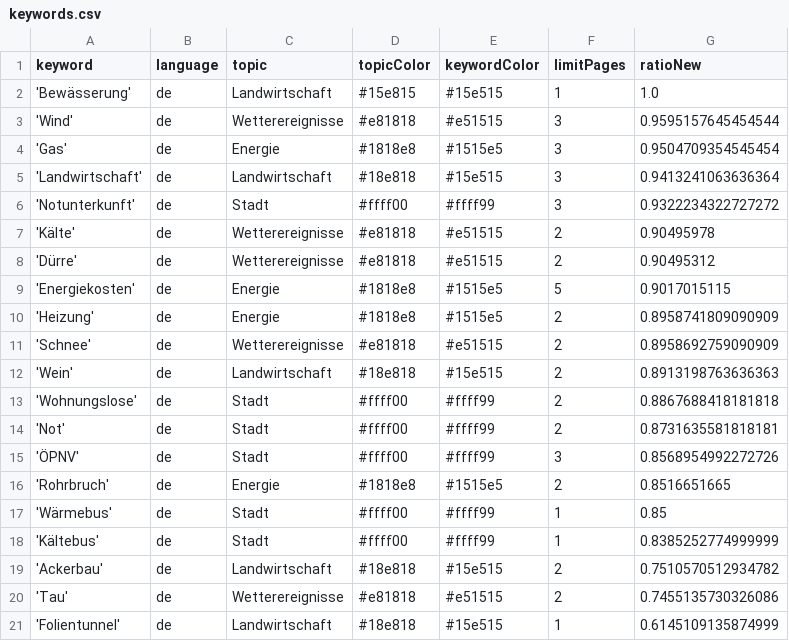
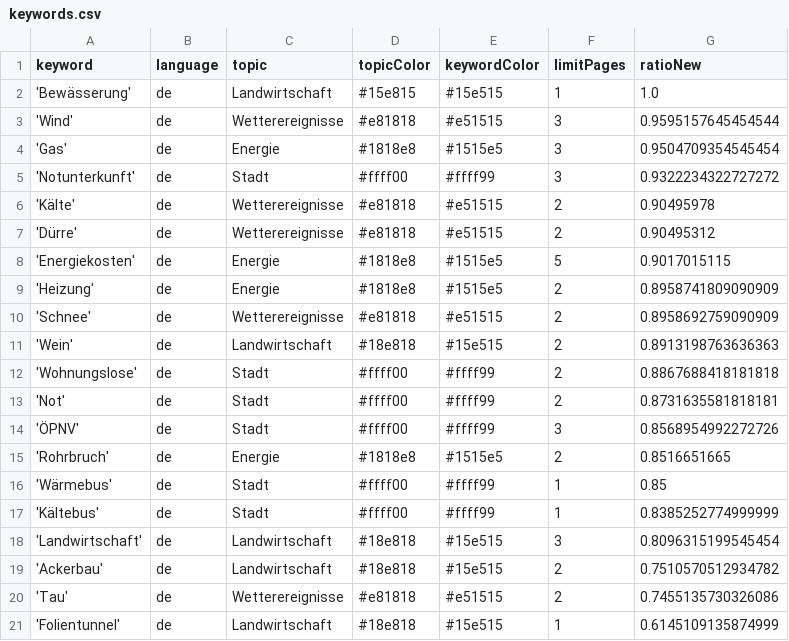
Before and after one commit to mizilett-news/winterIsComing, a CSV file: keywords.csv, drawn as a sheet.

```diff
--- a/keywords.csv
+++ b/keywords.csv
@@ -4,3 +4,2 @@ keyword,language,topic,topicColor,keywordColor,limitPages,ratioNew
 'Gas',de,Energie,#1818e8,#1515e5,3,0.9504709354545454
-'Landwirtschaft',de,Landwirtschaft,#18e818,#15e515,3,0.9413241063636364
 'Notunterkunft',de,Stadt,#ffff00,#ffff99,3,0.9322234322727272
@@ -18,2 +17,3 @@ keyword,language,topic,topicColor,keywordColor,limitPages,ratioNew
 'Kältebus',de,Stadt,#ffff00,#ffff99,1,0.8385252774999999
+'Landwirtschaft',de,Landwirtschaft,#18e818,#15e515,3,0.8096315199545454
 'Ackerbau',de,Landwirtschaft,#18e818,#15e515,2,0.7510570512934782
```
Also changed, not shown: csv/news_2022_10.csv, csv/news_2022_11.csv.
